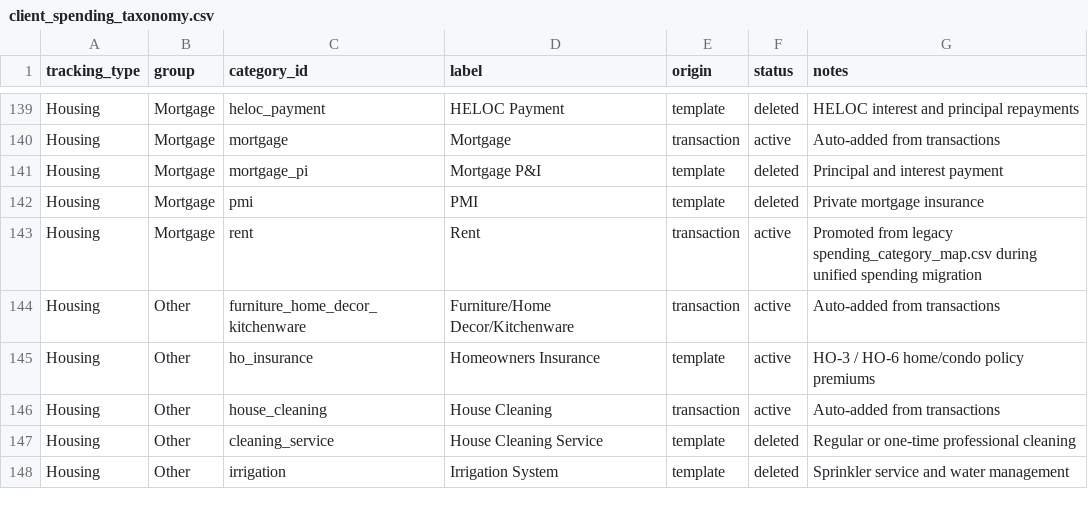
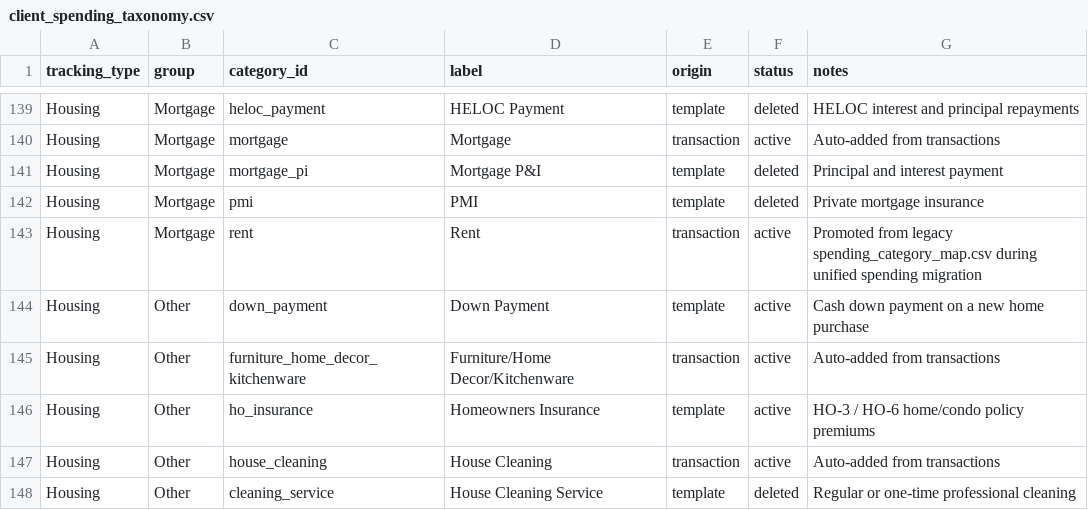
Before and after one commit to matthartzman/retirement_system, a CSV file: input/client_spending_taxonomy.csv, drawn as a sheet; only a part is shown, gaps mark what is left out; the shorter side is filled out with more unchanged rows.

Commit message:
Fix #245: categorize a home down payment as Housing/Other
Adds a down_payment category (Housing > Other) to the spending taxonomy
and a merchant-substring alias ("Down Payment") so a down-payment
transaction is no longer left Uncategorized. Once categorized under
Housing/Other, its budget rolls up through housing_budget_rollup into
housing_other_yr, which already feeds both the Cash Flow Projection
sheet's Housing Other column and the "Housing Operating" cash-flow chart
series.

```diff
--- a/input/client_spending_taxonomy.csv
+++ b/input/client_spending_taxonomy.csv
@@ -143,2 +143,3 @@ Housing,Mortgage,pmi,PMI,template,deleted,Private mortgage insurance
 Housing,Mortgage,rent,Rent,transaction,active,Promoted from legacy spending_category_map.csv during unified spending migration
+Housing,Other,down_payment,Down Payment,template,active,Cash down payment on a new home purchase
 Housing,Other,furniture_home_decor_kitchenware,Furniture/Home Decor/Kitchenware,transaction,active,Auto-added from transactions
```
Also changed, not shown: 1 other file.
